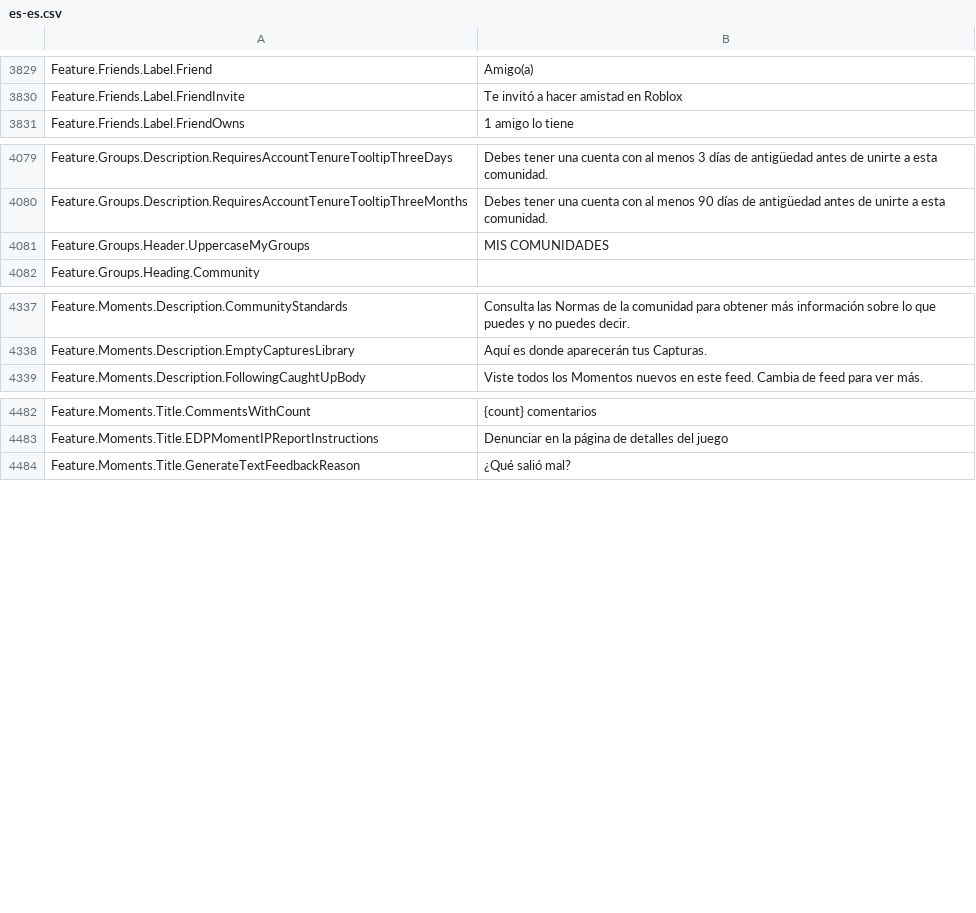
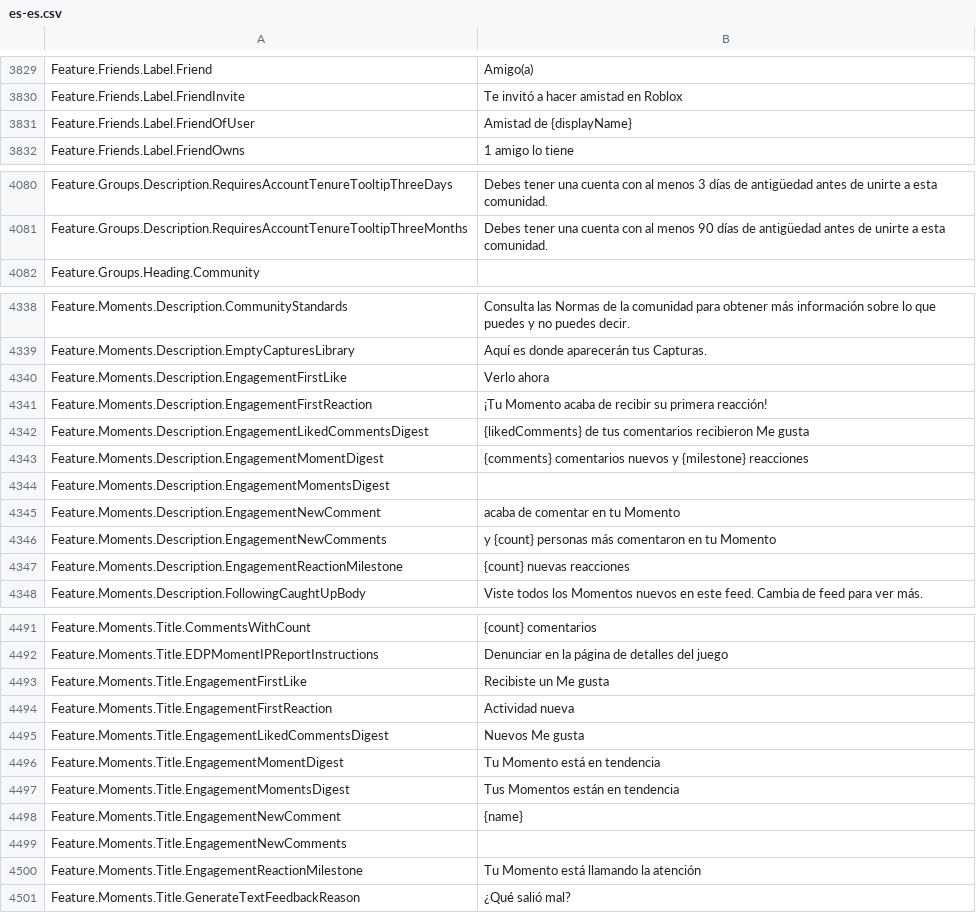
Before and after one commit to EliCauvert/Roblox-Datamining, a CSV file: UniversalApp/Locales/Common/es-es.csv, drawn as a sheet; only a part is shown, gaps mark what is left out; removed rows and columns are numbered as before the commit, all else as after; the diff covers the shown part only; the diff names each change by its address in the sheet, - before the commit and + after, or states it on an @@ line.

```diff
--- a/UniversalApp/Locales/Common/es-es.csv
+++ b/UniversalApp/Locales/Common/es-es.csv
+row 3831: Feature.Friends.Label.FriendOfUser | Amistad de {displayName}
-row 4081: Feature.Groups.Header.UppercaseMyGroups | MIS COMUNIDADES
+row 4340: Feature.Moments.Description.EngagementFirstLike | Verlo ahora
+row 4341: Feature.Moments.Description.EngagementFirstReaction | ¡Tu Momento acaba de recibir su primera reacción!
+row 4342: Feature.Moments.Description.EngagementLikedCommentsDigest | {likedComments} de tus comentarios recibieron Me gusta
+row 4343: Feature.Moments.Description.EngagementMomentDigest | {comments} comentarios nuevos y {milestone} reacciones
+row 4344: Feature.Moments.Description.EngagementMomentsDigest
+row 4345: Feature.Moments.Description.EngagementNewComment | acaba de comentar en tu Momento
+row 4346: Feature.Moments.Description.EngagementNewComments | y {count} personas más comentaron en tu Momento
+row 4347: Feature.Moments.Description.EngagementReactionMilestone | {count} nuevas reacciones
+row 4493: Feature.Moments.Title.EngagementFirstLike | Recibiste un Me gusta
+row 4494: Feature.Moments.Title.EngagementFirstReaction | Actividad nueva
+row 4495: Feature.Moments.Title.EngagementLikedCommentsDigest | Nuevos Me gusta
+row 4496: Feature.Moments.Title.EngagementMomentDigest | Tu Momento está en tendencia
+row 4497: Feature.Moments.Title.EngagementMomentsDigest | Tus Momentos están en tendencia
+row 4498: Feature.Moments.Title.EngagementNewComment | {name}
+row 4499: Feature.Moments.Title.EngagementNewComments
+row 4500: Feature.Moments.Title.EngagementReactionMilestone | Tu Momento está llamando la atención
```
Also changed, not shown: 2 added rows elsewhere in this file, UniversalApp/Locales/Common/fr-fr.csv, UniversalApp/Locales/Common/it-it.csv, 19 other files.
